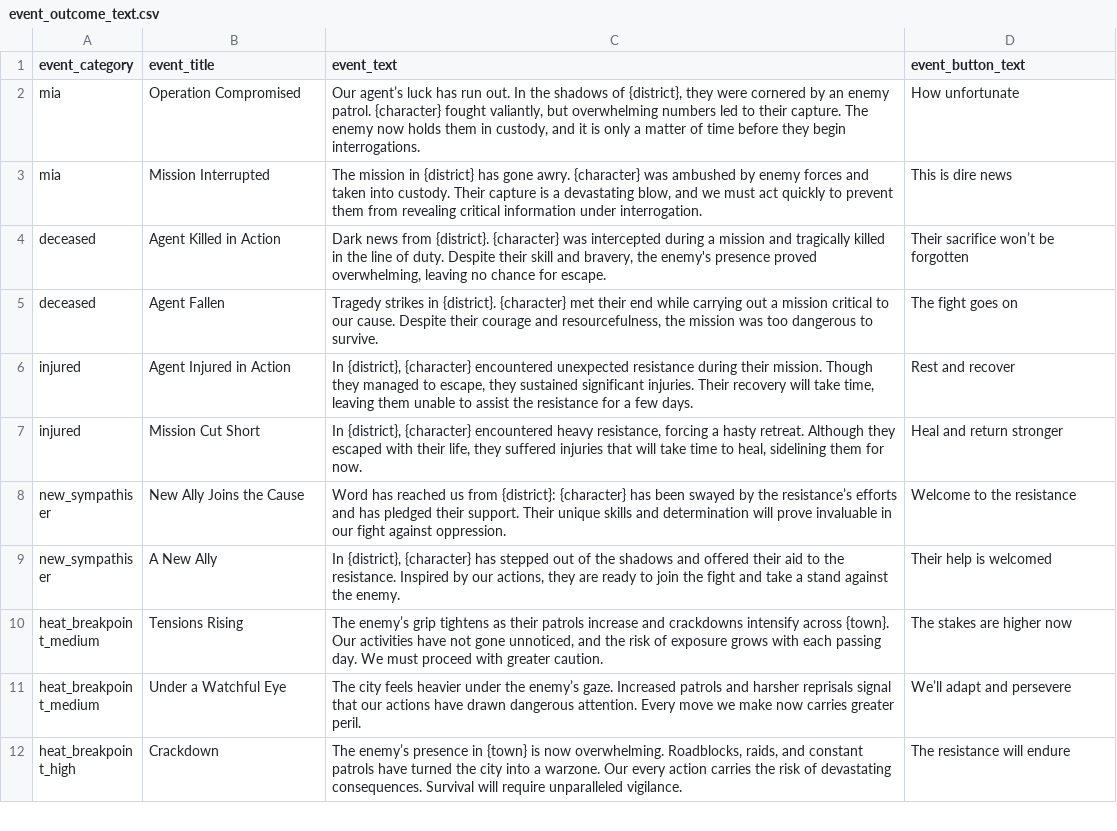
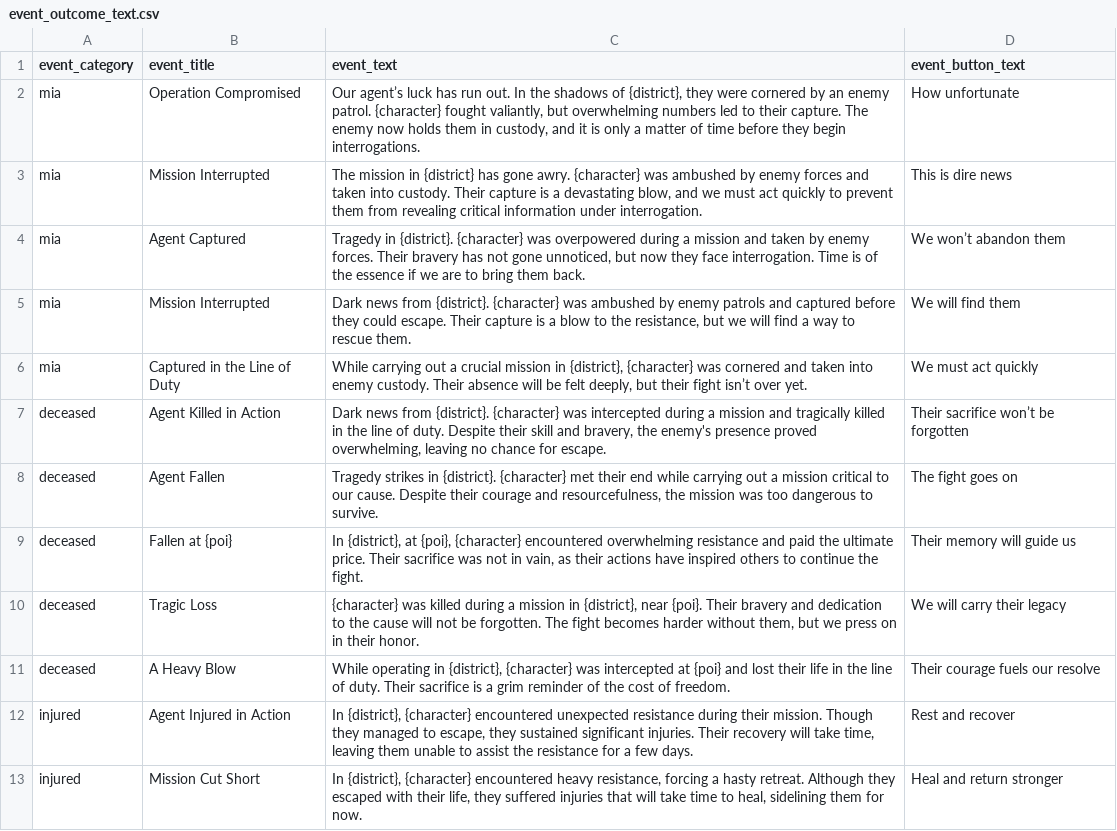
Before and after one commit to Stormwind-Gaming/stw-gogj-24, a CSV file: data/event_outcome_text.csv, drawn as a sheet; only a part is shown; the shorter side is filled out with more unchanged rows; the diff covers the shown part only; the diff names each change by its address in the sheet, - before the commit and + after, or states it on an @@ line.

Commit message:
feat: popup event expansion

```diff
--- a/data/event_outcome_text.csv
+++ b/data/event_outcome_text.csv
+row 4: mia | Agent Captured | Tragedy in {district}. {character} was overpowered during a mission and taken by enemy forces. Their bravery has not gone unnoticed, but now they face interrogation. Time is of the essence if we are to bring them back. | We won’t abandon them
+row 5: mia | Mission Interrupted | Dark news from {district}. {character} was ambushed by enemy patrols and captured before they could escape. Their capture is a blow to the resistance, but we will find a way to rescue them. | We will find them
+row 6: mia | Captured in the Line of Duty | While carrying out a crucial mission in {district}, {character} was cornered and taken into enemy custody. Their absence will be felt deeply, but their fight isn’t over yet. | We must act quickly
+row 9: deceased | Fallen at {poi} | In {district}, at {poi}, {character} encountered overwhelming resistance and paid the ultimate price. Their sacrifice was not in vain, as their actions have inspired others to continue the fight. | Their memory will guide us
+row 10: deceased | Tragic Loss | {character} was killed during a mission in {district}, near {poi}. Their bravery and dedication to the cause will not be forgotten. The fight becomes harder without them, but we press on in their honor. | We will carry their legacy
+row 11: deceased | A Heavy Blow | While operating in {district}, {character} was intercepted at {poi} and lost their life in the line of duty. Their sacrifice is a grim reminder of the cost of freedom. | Their courage fuels our resolve
```
Also changed, not shown: 9 added rows elsewhere in this file, 4 other files.
